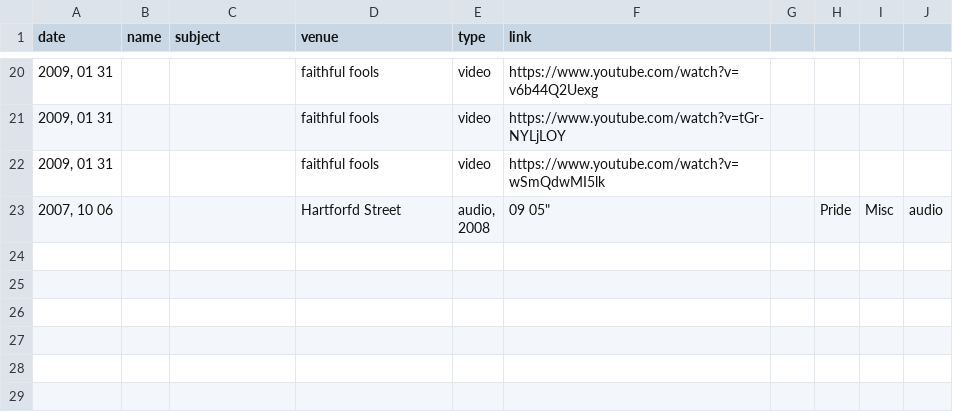
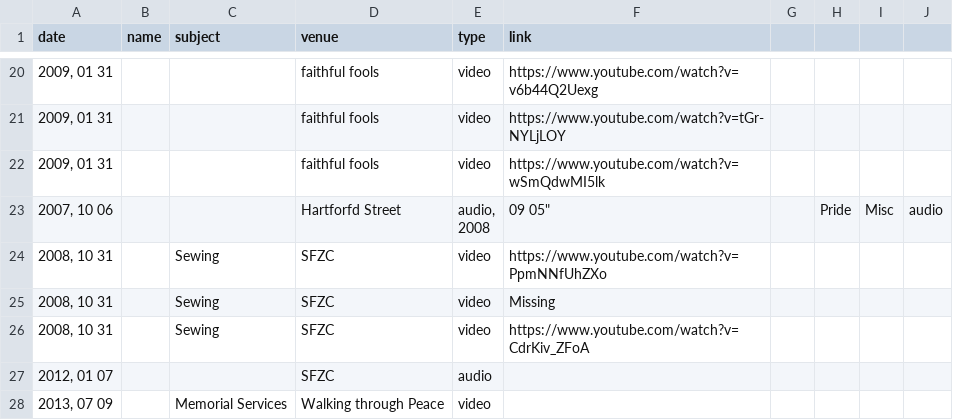
Before and after one commit to bennmeyers/Zen-Kei-Sangha, a CSV file: resources.csv, drawn as a sheet; only a part is shown, gaps mark what is left out.

Commit message:
Added SFZC and WTP

```diff
--- a/resources.csv
+++ b/resources.csv
@@ -24 +24,6 @@ date, name, subject, venue, type, link
 "2008, 09 05",,Pride,Misc,"audio",
+"2008, 10 31",,"Sewing",SFZC,"video","https://www.youtube.com/watch?v=PpmNNfUhZXo"
+"2008, 10 31",,"Sewing",SFZC,"video","Missing"
+"2008, 10 31",,"Sewing",SFZC,"video","https://www.youtube.com/watch?v=CdrKiv_ZFoA"
+"2012, 01 07",,"",SFZC,"audio",
+"2013, 07 09",,"Memorial Services","Walking through Peace","video",
```
